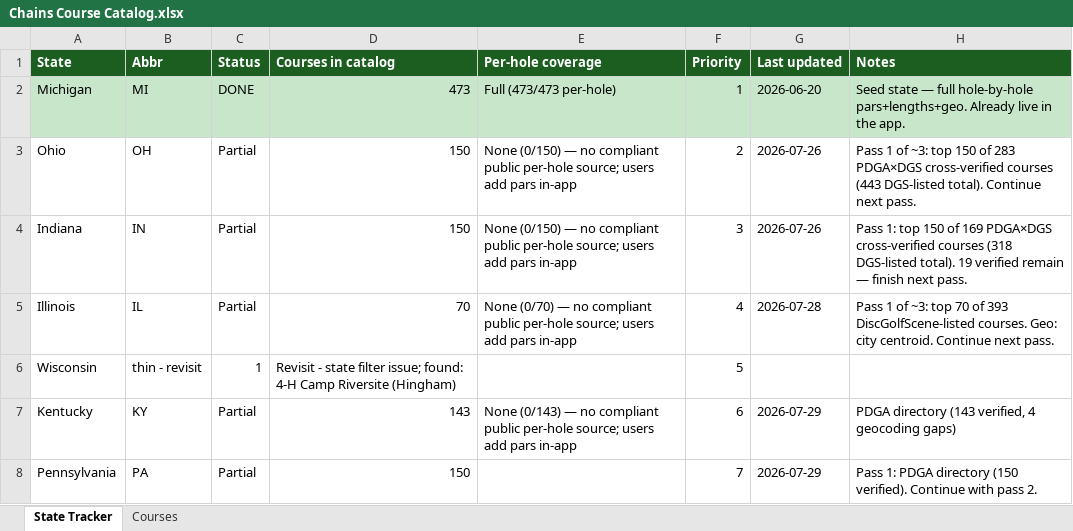
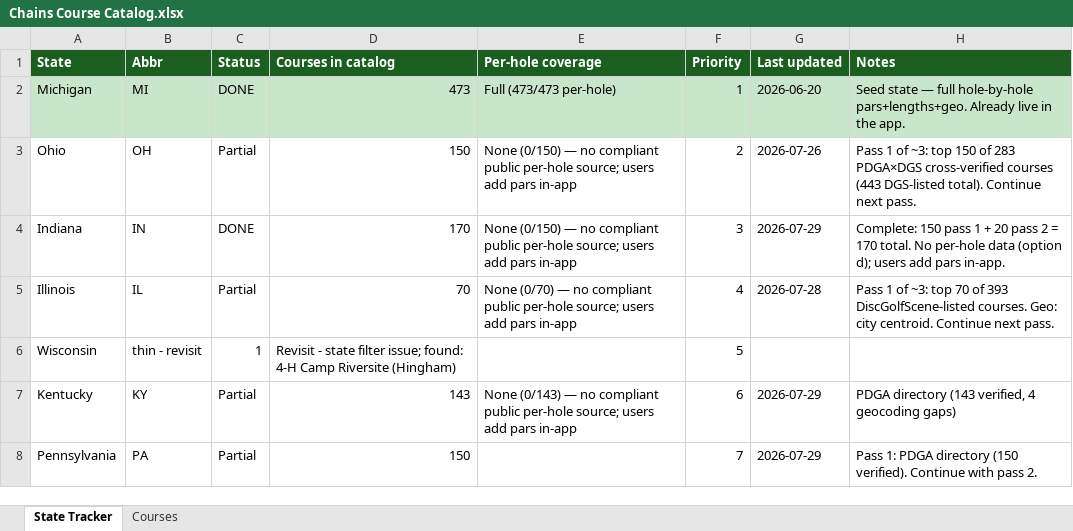
Before and after one commit to Bonnaroo/chains-dgpt-data, an Excel workbook: data/Chains Course Catalog.xlsx, sheet State Tracker, drawn as a sheet; only a part is shown; values as stored, in another font and other column widths than the file's, no borders; the diff names each change by its address in the sheet, - before the commit and + after, or states it on an @@ line.

Commit message:
Run #5 Pass 2: Indiana complete (170 courses). Updated tracker and COURSE_EXPANSION.md.

```diff
--- a/data/Chains Course Catalog.xlsx (sheet State Tracker)
+++ b/data/Chains Course Catalog.xlsx (sheet State Tracker)
-C4 (Status): Partial
+C4 (Status): DONE
-D4 (Courses in catalog): 150
+D4 (Courses in catalog): 170
-G4 (Last updated): 2026-07-26
+G4 (Last updated): 2026-07-29
-H4 (Notes): Pass 1: top 150 of 169 PDGA×DGS cross-verified courses (318 DGS-listed total). 19 verified remain — finish next pass.
+H4 (Notes): Complete: 150 pass 1 + 20 pass 2 = 170 total. No per-hole data (option d); users add pars in-app.
```
